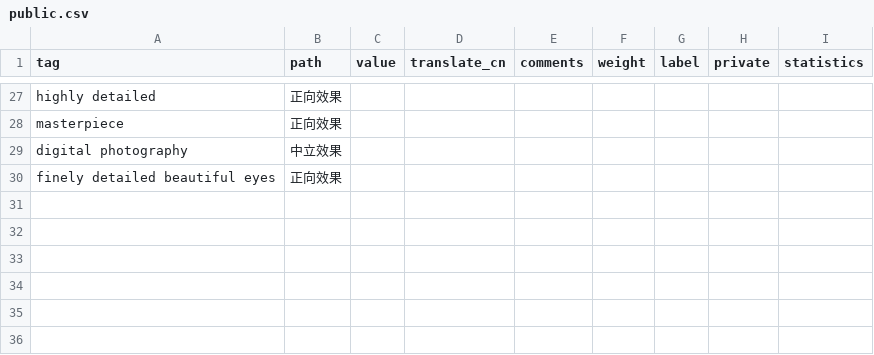
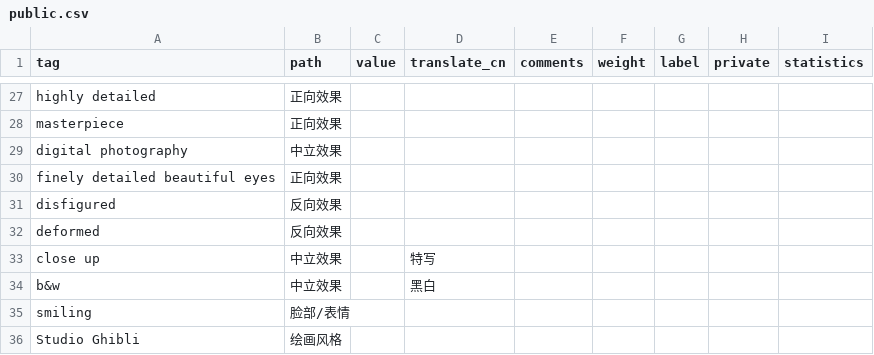
Before and after one commit to SleepySoft/StableDiffusionTagsManager, a CSV file: public.csv, drawn as a sheet; only a part is shown, gaps mark what is left out.

```diff
--- a/public.csv
+++ b/public.csv
@@ -30 +30,7 @@ digital photography,中立效果,,,,,,,
 finely detailed beautiful eyes,正向效果,,,,,,,
+disfigured,反向效果,,,,,,,
+deformed,反向效果,,,,,,,
+close up,中立效果,,特写,,,,,
+b&w,中立效果,,黑白,,,,,
+smiling,脸部/表情,,,,,,,
+Studio Ghibli,绘画风格,,,,,,,
```
Also changed, not shown: 1 other file.
